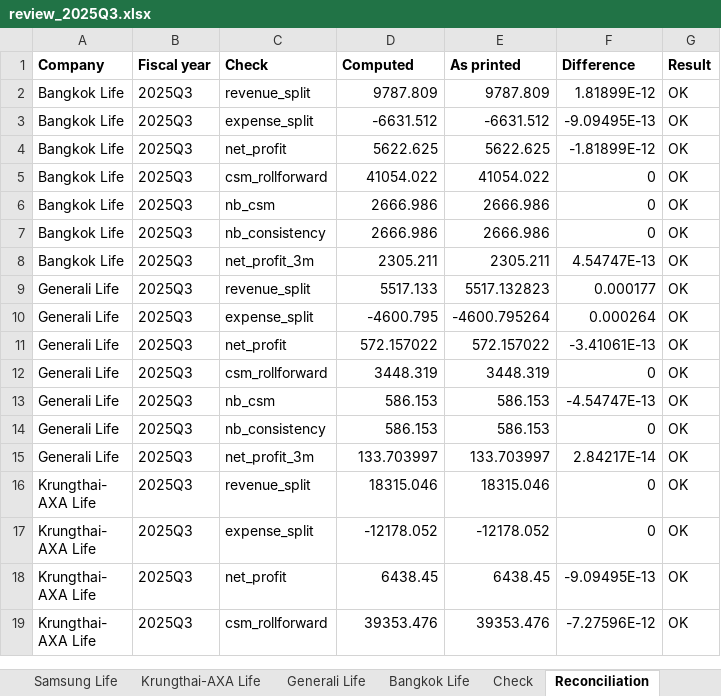
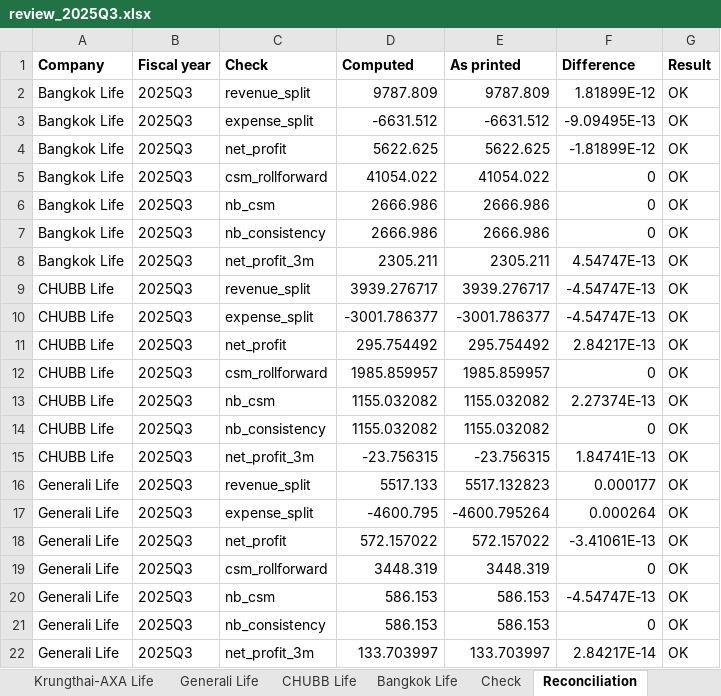
Before and after one commit to SeungraeKim81/IFRS17_Industry_Dashboard, an Excel workbook: extract/2025Q3/review_2025Q3.xlsx, sheet Reconciliation, drawn as a sheet; only a part is shown; the shorter side is filled out with more unchanged rows; values as stored, in another font and other column widths than the file's, no borders; the diff names each change by its address in the sheet, - before the commit and + after, or states it on an @@ line.

```diff
--- a/extract/2025Q3/review_2025Q3.xlsx (sheet Reconciliation)
+++ b/extract/2025Q3/review_2025Q3.xlsx (sheet Reconciliation)
+sheet tab: CHUBB Life
+row 9: CHUBB Life | 2025Q3 | revenue_split | 3939.276717 | 3939.276717 | -4.54747E-13 | OK
+row 10: CHUBB Life | 2025Q3 | expense_split | -3001.786377 | -3001.786377 | -4.54747E-13 | OK
+row 11: CHUBB Life | 2025Q3 | net_profit | 295.754492 | 295.754492 | 2.84217E-13 | OK
+row 12: CHUBB Life | 2025Q3 | csm_rollforward | 1985.859957 | 1985.859957 | 0 | OK
+row 13: CHUBB Life | 2025Q3 | nb_csm | 1155.032082 | 1155.032082 | 2.27374E-13 | OK
+row 14: CHUBB Life | 2025Q3 | nb_consistency | 1155.032082 | 1155.032082 | 0 | OK
+row 15: CHUBB Life | 2025Q3 | net_profit_3m | -23.756315 | -23.756315 | 1.84741E-13 | OK
```
Also changed, not shown: 4 other files.
